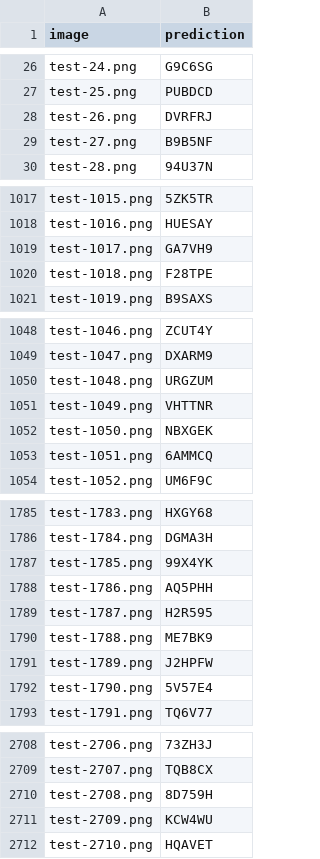
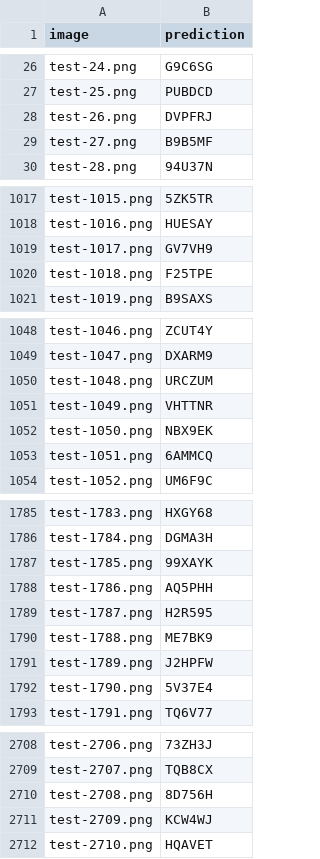
Before and after one commit to AryanSharmaIITR/VisionDecode, a CSV file: Result/submission_AryanSharma_24113024.csv, drawn as a sheet; only a part is shown, gaps mark what is left out; the diff covers the shown part only.

```diff
--- a/Result/submission_AryanSharma_24113024.csv
+++ b/Result/submission_AryanSharma_24113024.csv
@@ -27,4 +27,4 @@ test-24.png,G9C6SG
 test-25.png,PUBDCD
-test-26.png,DVRFRJ
-test-27.png,B9B5NF
+test-26.png,DVPFRJ
+test-27.png,B9B5MF
 test-28.png,94U37N
@@ -1018,4 +1018,4 @@ test-1015.png,5ZK5TR
 test-1016.png,HUESAY
-test-1017.png,GA7VH9
-test-1018.png,F28TPE
+test-1017.png,GV7VH9
+test-1018.png,F25TPE
 test-1019.png,B9SAXS
@@ -1049,5 +1049,5 @@ test-1046.png,ZCUT4Y
 test-1047.png,DXARM9
-test-1048.png,URGZUM
+test-1048.png,URCZUM
 test-1049.png,VHTTNR
-test-1050.png,NBXGEK
+test-1050.png,NBX9EK
 test-1051.png,6AMMCQ
@@ -1786,3 +1786,3 @@ test-1783.png,HXGY68
 test-1784.png,DGMA3H
-test-1785.png,99X4YK
+test-1785.png,99XAYK
 test-1786.png,AQ5PHH
@@ -1791,3 +1791,3 @@ test-1788.png,ME7BK9
 test-1789.png,J2HPFW
-test-1790.png,5V57E4
+test-1790.png,5V37E4
 test-1791.png,TQ6V77
@@ -2709,4 +2709,4 @@ test-2706.png,73ZH3J
 test-2707.png,TQB8CX
-test-2708.png,8D759H
-test-2709.png,KCW4WU
+test-2708.png,8D756H
+test-2709.png,KCW4WJ
 test-2710.png,HQAVET
```
Also changed, not shown: 97 edited cells elsewhere in this file, 2 other files.
